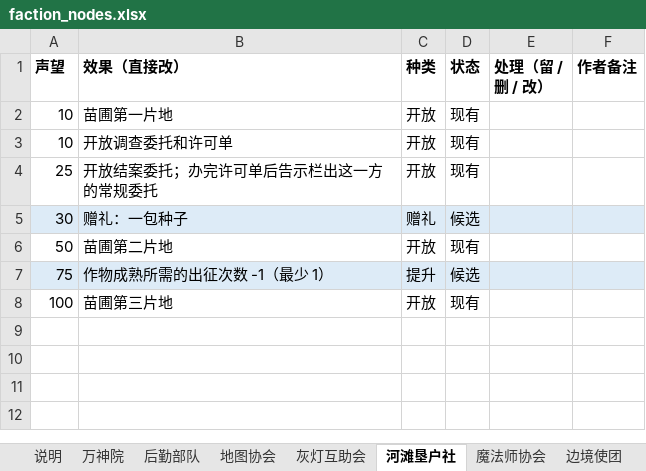
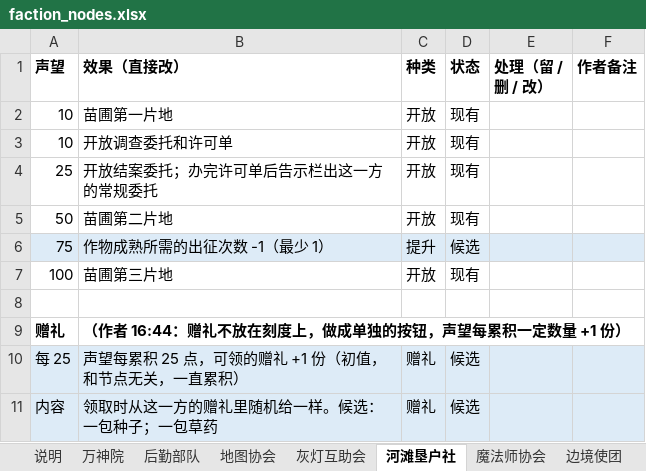
Before and after one commit to oZlUche/packsoudc, an Excel workbook: docs/faction_nodes.xlsx, sheet 河滩垦户社, drawn as a sheet; values as stored, in another font and other column widths than the file's, no borders; removed rows and columns are numbered as before the commit, all else as after; the diff names each change by its address in the sheet, - before the commit and + after, or states it on an @@ line.

```diff
--- a/docs/faction_nodes.xlsx (sheet 河滩垦户社)
+++ b/docs/faction_nodes.xlsx (sheet 河滩垦户社)
-row 5: 30 | 赠礼：一包种子 | 赠礼 | 候选
+row 8: (empty)
+row 9: 赠礼 | （作者 16:44：赠礼不放在刻度上，做成单独的按钮，声望每累积一定数量 +1 份）
+row 10: 每 25 | 声望每累积 25 点，可领的赠礼 +1 份（初值，和节点无关，一直累积） | 赠礼 | 候选
+row 11: 内容 | 领取时从这一方的赠礼里随机给一样。候选：一包种子；一包草药 | 赠礼 | 候选
```
Also changed, not shown: sheet 魔法师协会, sheet 后勤部队, sheet 地图协会, sheet 灰灯互助会, sheet 万神院, sheet 边境使团, 2 more sheets, 2 other files.
